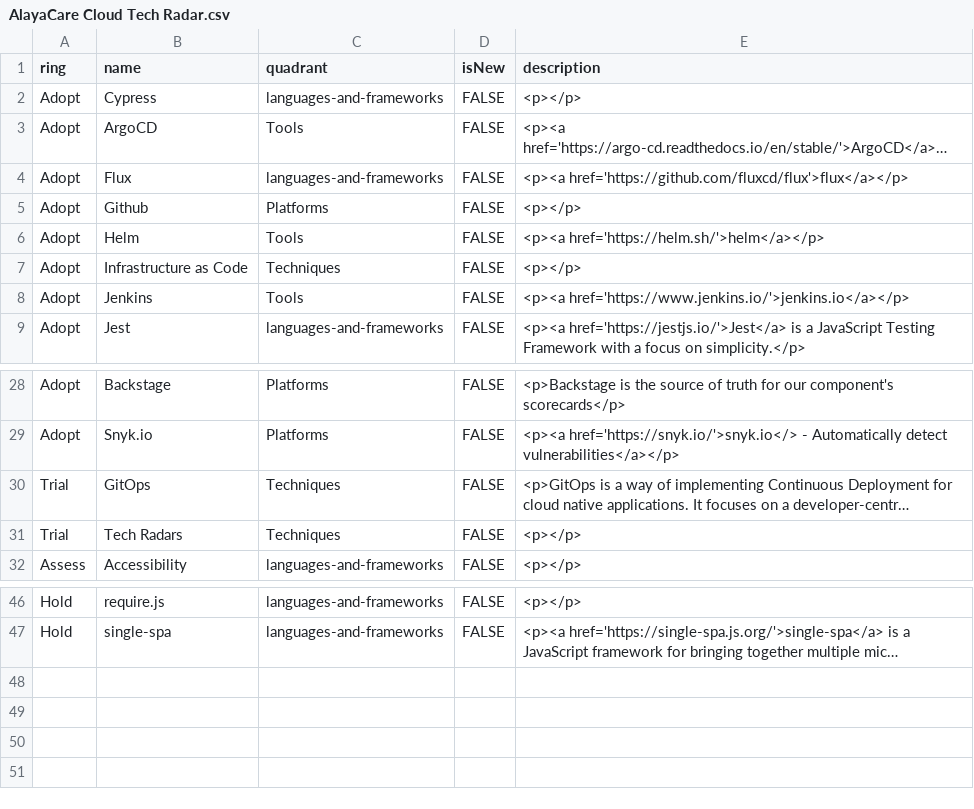
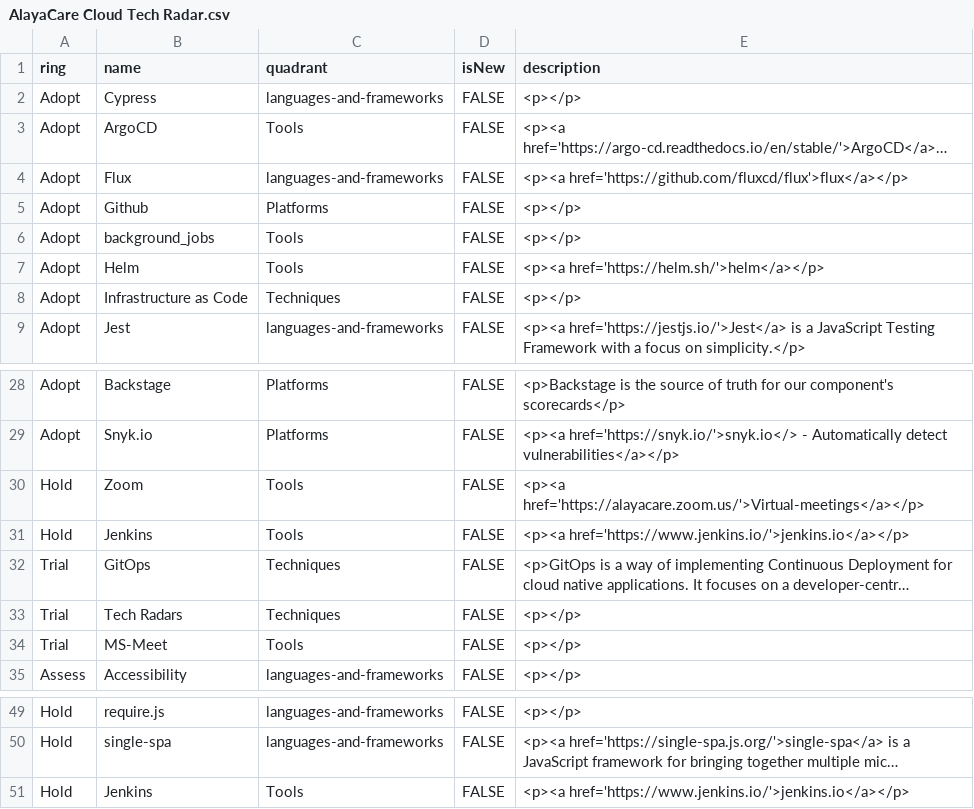
Before and after one commit to AlayaCare/alayacare-cloud-radar, a CSV file: AlayaCare Cloud Tech Radar.csv, drawn as a sheet; only a part is shown, gaps mark what is left out; long unchanged cells end in …; removed rows and columns are numbered as before the commit, all else as after; the diff names each change by its address in the sheet, - before the commit and + after, or states it on an @@ line.

Commit message:
Update AlayaCare Cloud Tech Radar.csv

```diff
--- a/AlayaCare Cloud Tech Radar.csv
+++ b/AlayaCare Cloud Tech Radar.csv
+row 6: Adopt | background_jobs | Tools | FALSE | <p></p>
-row 8: Adopt | Jenkins | Tools | FALSE | <p><a href='https://www.jenkins.io/'>jenkins.io</a></p>
+row 30: Hold | Zoom | Tools | FALSE | <p><a href='https://alayacare.zoom.us/'>Virtual-meetings</a></p>
+row 31: Hold | Jenkins | Tools | FALSE | <p><a href='https://www.jenkins.io/'>jenkins.io</a></p>
+row 34: Trial | MS-Meet | Tools | FALSE | <p></p>
+row 51: Hold | Jenkins | Tools | FALSE | <p><a href='https://www.jenkins.io/'>jenkins.io</a></p>
```
